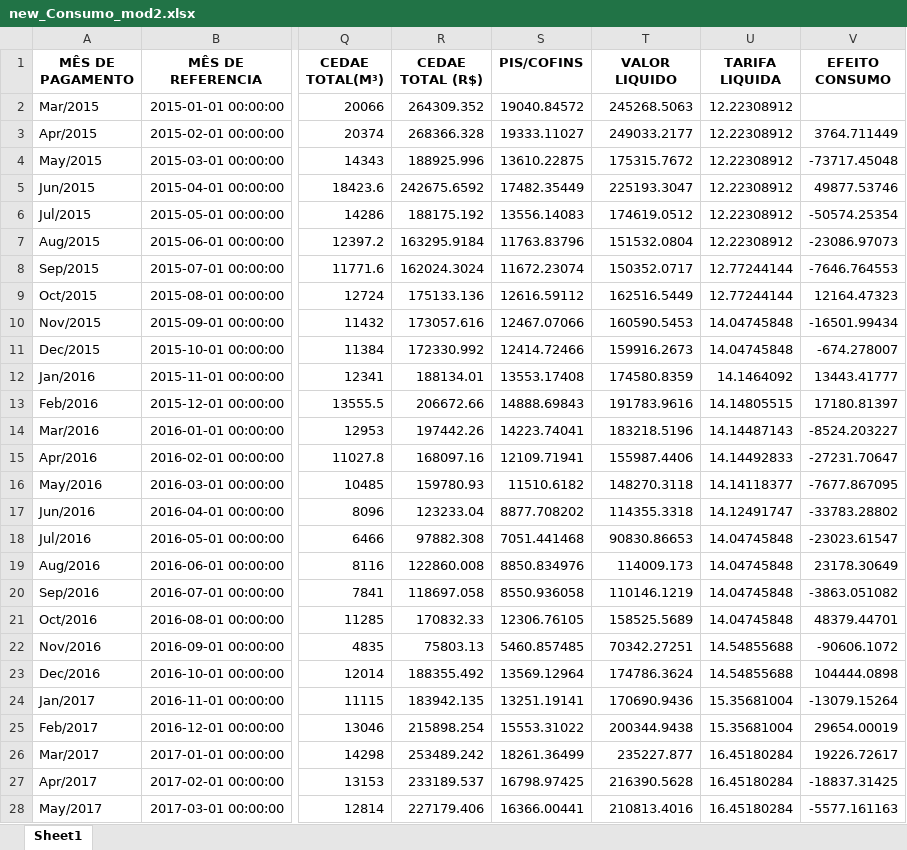
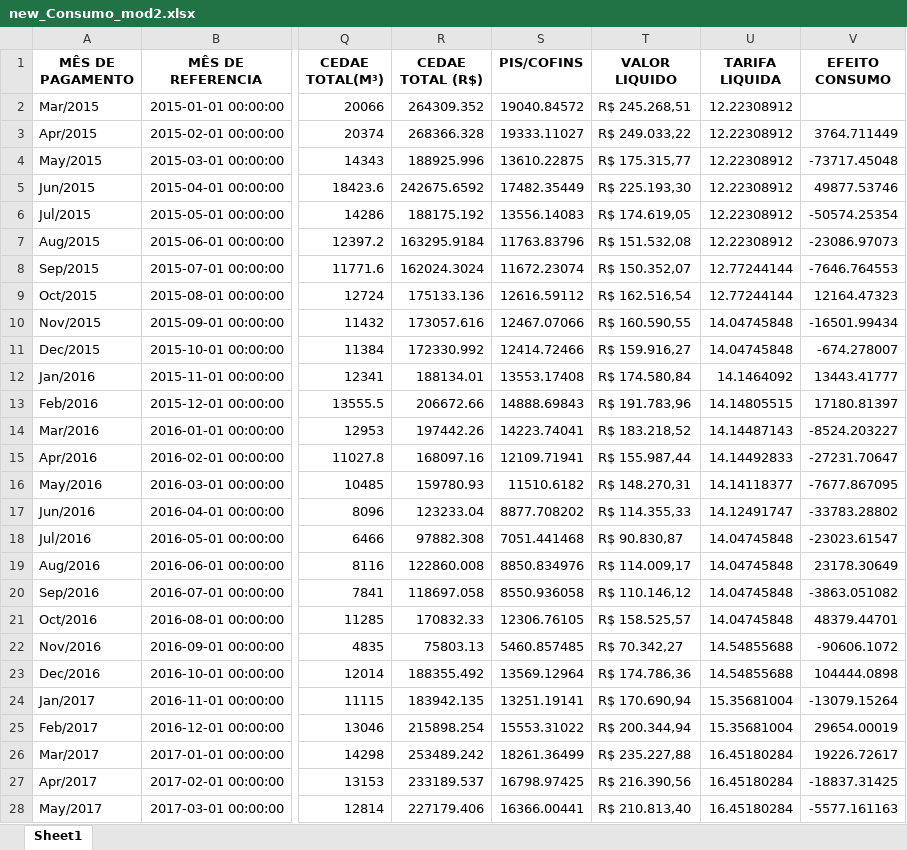
Before and after one commit to ztangf/excel-append, an Excel workbook: new_Consumo_mod2.xlsx, sheet Sheet1, drawn as a sheet; only a part is shown, gaps mark what is left out; values as stored, in another font and other column widths than the file's, no borders; the diff covers the shown part only; the diff names each change by its address in the sheet, - before the commit and + after, or states it on an @@ line.

```diff
--- a/new_Consumo_mod2.xlsx (sheet Sheet1)
+++ b/new_Consumo_mod2.xlsx (sheet Sheet1)
-T2 (VALOR LIQUIDO): 245268.5063
+T2 (VALOR LIQUIDO): R$ 245.268,51
-T3 (VALOR LIQUIDO): 249033.2177
+T3 (VALOR LIQUIDO): R$ 249.033,22
-T4 (VALOR LIQUIDO): 175315.7672
+T4 (VALOR LIQUIDO): R$ 175.315,77
-T5 (VALOR LIQUIDO): 225193.3047
+T5 (VALOR LIQUIDO): R$ 225.193,30
-T6 (VALOR LIQUIDO): 174619.0512
+T6 (VALOR LIQUIDO): R$ 174.619,05
-T7 (VALOR LIQUIDO): 151532.0804
+T7 (VALOR LIQUIDO): R$ 151.532,08
-T8 (VALOR LIQUIDO): 150352.0717
+T8 (VALOR LIQUIDO): R$ 150.352,07
-T9 (VALOR LIQUIDO): 162516.5449
+T9 (VALOR LIQUIDO): R$ 162.516,54
-T10 (VALOR LIQUIDO): 160590.5453
+T10 (VALOR LIQUIDO): R$ 160.590,55
-T11 (VALOR LIQUIDO): 159916.2673
+T11 (VALOR LIQUIDO): R$ 159.916,27
-T12 (VALOR LIQUIDO): 174580.8359
+T12 (VALOR LIQUIDO): R$ 174.580,84
-T13 (VALOR LIQUIDO): 191783.9616
+T13 (VALOR LIQUIDO): R$ 191.783,96
-T14 (VALOR LIQUIDO): 183218.5196
+T14 (VALOR LIQUIDO): R$ 183.218,52
-T15 (VALOR LIQUIDO): 155987.4406
+T15 (VALOR LIQUIDO): R$ 155.987,44
-T16 (VALOR LIQUIDO): 148270.3118
+T16 (VALOR LIQUIDO): R$ 148.270,31
-T17 (VALOR LIQUIDO): 114355.3318
+T17 (VALOR LIQUIDO): R$ 114.355,33
-T18 (VALOR LIQUIDO): 90830.86653
+T18 (VALOR LIQUIDO): R$ 90.830,87
-T19 (VALOR LIQUIDO): 114009.173
+T19 (VALOR LIQUIDO): R$ 114.009,17
-T20 (VALOR LIQUIDO): 110146.1219
+T20 (VALOR LIQUIDO): R$ 110.146,12
-T21 (VALOR LIQUIDO): 158525.5689
+T21 (VALOR LIQUIDO): R$ 158.525,57
-T22 (VALOR LIQUIDO): 70342.27251
+T22 (VALOR LIQUIDO): R$ 70.342,27
-T23 (VALOR LIQUIDO): 174786.3624
+T23 (VALOR LIQUIDO): R$ 174.786,36
-T24 (VALOR LIQUIDO): 170690.9436
+T24 (VALOR LIQUIDO): R$ 170.690,94
-T25 (VALOR LIQUIDO): 200344.9438
+T25 (VALOR LIQUIDO): R$ 200.344,94
-T26 (VALOR LIQUIDO): 235227.877
+T26 (VALOR LIQUIDO): R$ 235.227,88
-T27 (VALOR LIQUIDO): 216390.5628
+T27 (VALOR LIQUIDO): R$ 216.390,56
-T28 (VALOR LIQUIDO): 210813.4016
+T28 (VALOR LIQUIDO): R$ 210.813,40
```
Also changed, not shown: 88 edited cells elsewhere in this sheet, new_Consumo água_01.xlsx, 2 other files.
